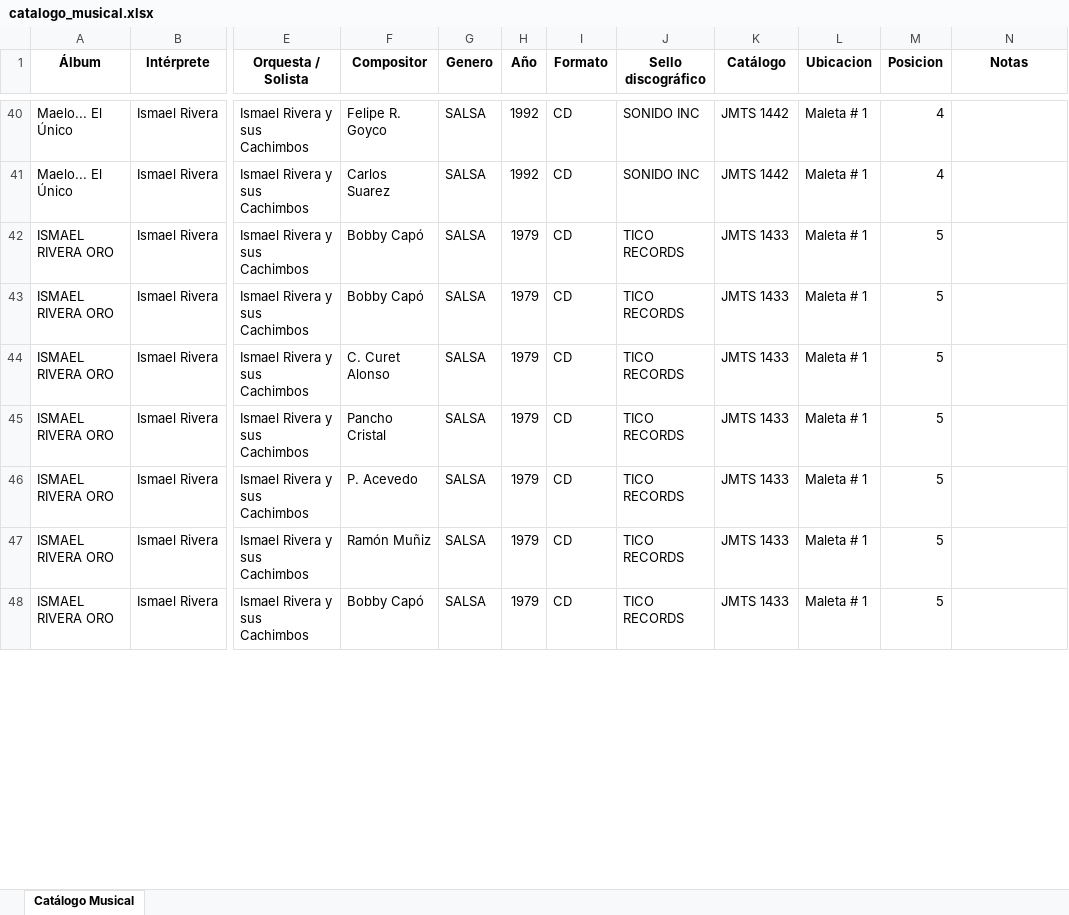
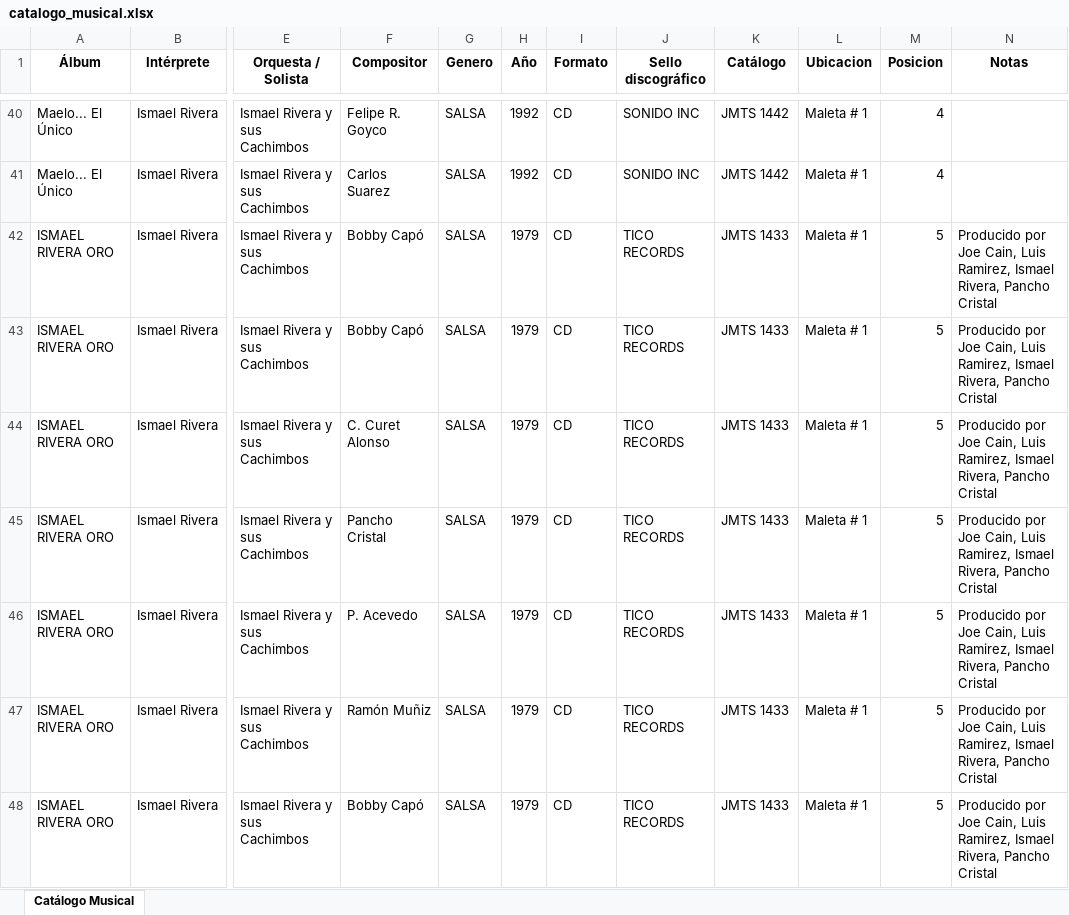
Before and after one commit to jrlassoc01/Catalogo_Musical_JRLasso, an Excel workbook: catalogo_musical.xlsx, sheet Catálogo Musical, drawn as a sheet; only a part is shown, gaps mark what is left out; values as stored, in another font and other column widths than the file's, no borders; the diff covers the shown part only; the diff names each change by its address in the sheet, - before the commit and + after, or states it on an @@ line.

Commit message:
Add files via upload

```diff
--- a/catalogo_musical.xlsx (sheet Catálogo Musical)
+++ b/catalogo_musical.xlsx (sheet Catálogo Musical)
-N42:N48 (Notas): (empty)
+N42:N48 (Notas): Producido por Joe Cain, Luis Ramirez, Ismael Rivera, Pancho Cristal
```
Also changed, not shown: 69 edited cells elsewhere in this sheet.
